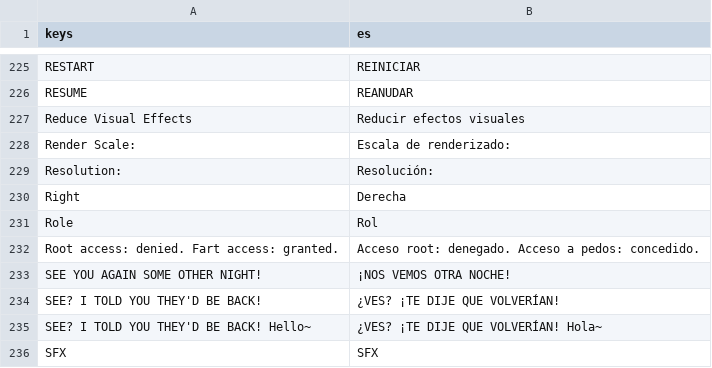
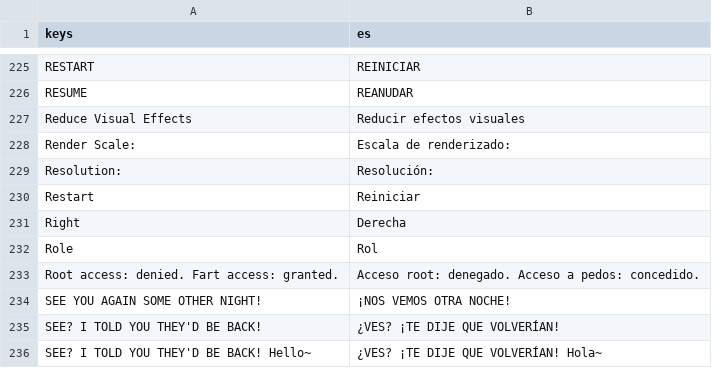
Before and after one commit to jereidk/rubicon_fnf_android, a CSV file: lullaby_mod/resources/localization/ui_strings.csv, drawn as a sheet; only a part is shown, gaps mark what is left out; the shorter side is filled out with more unchanged rows.

```diff
--- a/lullaby_mod/resources/localization/ui_strings.csv
+++ b/lullaby_mod/resources/localization/ui_strings.csv
@@ -275,2 +275,3 @@ Render Scale: ,Escala de renderizado:
 Resolution: ,Resolución:
+Restart,Reiniciar
 Right,Derecha
```
Also changed, not shown: 3 other files.
